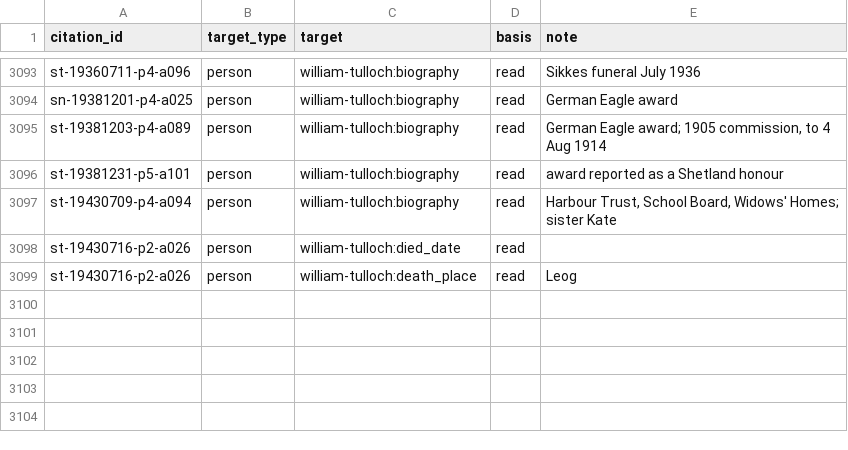
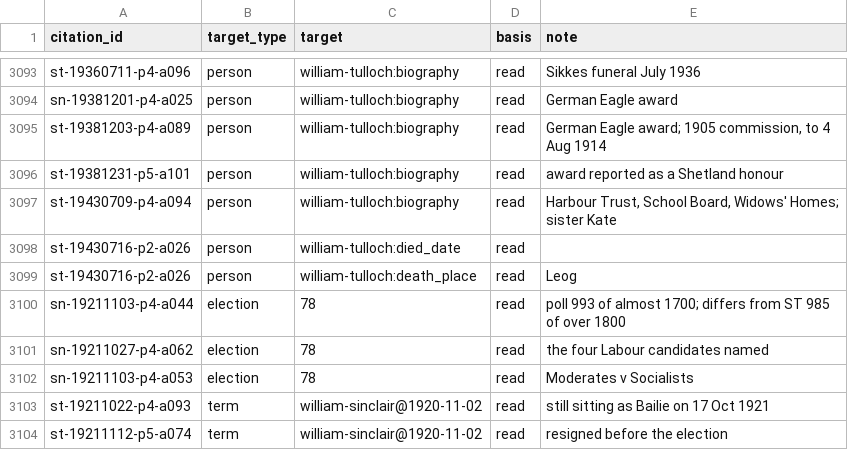
Before and after one commit to ShetlandJ/shetland-political-history, a CSV file: data/citation_links.csv, drawn as a sheet; only a part is shown, gaps mark what is left out.

```diff
--- a/data/citation_links.csv
+++ b/data/citation_links.csv
@@ -3099 +3099,6 @@ st-19430716-p2-a026,person,william-tulloch:died_date,read,
 st-19430716-p2-a026,person,william-tulloch:death_place,read,Leog
+sn-19211103-p4-a044,election,78,read,poll 993 of almost 1700; differs from ST 985 of over 1800
+sn-19211027-p4-a062,election,78,read,the four Labour candidates named
+sn-19211103-p4-a053,election,78,read,Moderates v Socialists
+st-19211022-p4-a093,term,william-sinclair@1920-11-02,read,still sitting as Bailie on 17 Oct 1921
+st-19211112-p5-a074,term,william-sinclair@1920-11-02,read,resigned before the election
```
Also changed, not shown: data/candidacy_labels.csv, data/citations.csv, 8 other files.
